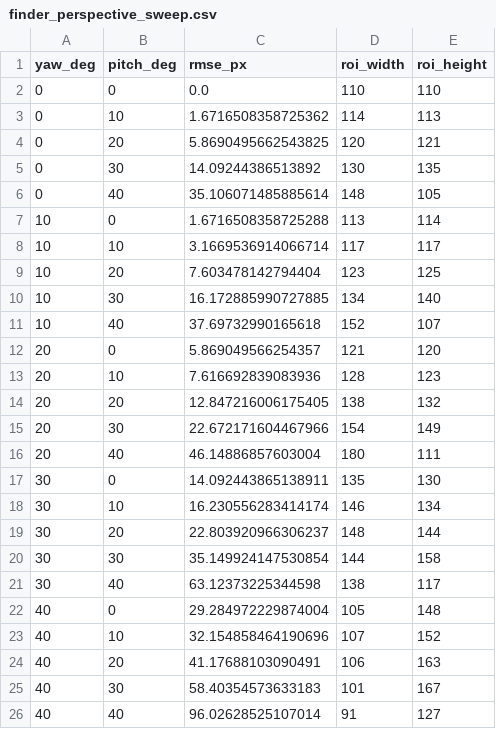
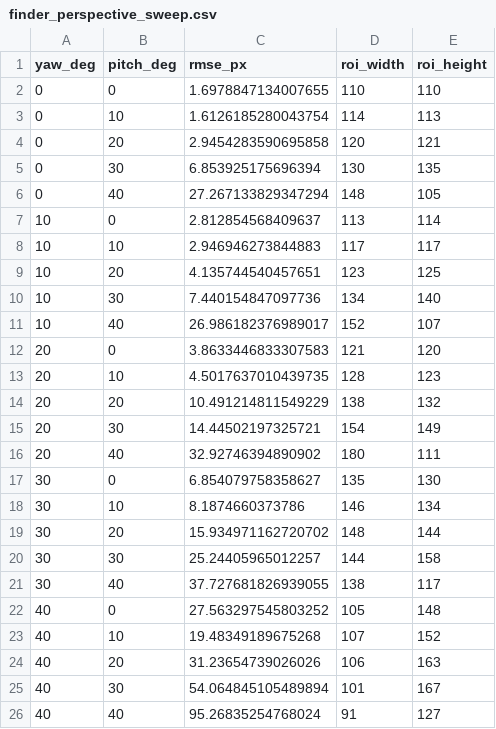
Before and after one commit to RikVoorhaar/qr-reader, a CSV file: docs/plan-015-baseline/finder_perspective_sweep.csv, drawn as a sheet.

Commit message:
Plan 015 Step 2: per-axis module pitch m_u/m_v with anisotropic flag

```diff
--- a/docs/plan-015-baseline/finder_perspective_sweep.csv
+++ b/docs/plan-015-baseline/finder_perspective_sweep.csv
@@ -1,26 +1,26 @@
 yaw_deg,pitch_deg,rmse_px,roi_width,roi_height
-0,0,0.0,110,110
-0,10,1.6716508358725362,114,113
-0,20,5.8690495662543825,120,121
-0,30,14.09244386513892,130,135
-0,40,35.106071485885614,148,105
-10,0,1.6716508358725288,113,114
-10,10,3.1669536914066714,117,117
-10,20,7.603478142794404,123,125
-10,30,16.172885990727885,134,140
-10,40,37.69732990165618,152,107
-20,0,5.869049566254357,121,120
-20,10,7.616692839083936,128,123
-20,20,12.847216006175405,138,132
-20,30,22.672171604467966,154,149
-20,40,46.14886857603004,180,111
-30,0,14.092443865138911,135,130
-30,10,16.230556283414174,146,134
-30,20,22.803920966306237,148,144
-30,30,35.149924147530854,144,158
-30,40,63.12373225344598,138,117
-40,0,29.284972229874004,105,148
-40,10,32.154858464190696,107,152
-40,20,41.17688103090491,106,163
-40,30,58.40354573633183,101,167
-40,40,96.02628525107014,91,127
+0,0,1.6978847134007655,110,110
+0,10,1.6126185280043754,114,113
+0,20,2.9454283590695858,120,121
+0,30,6.853925175696394,130,135
+0,40,27.267133829347294,148,105
+10,0,2.812854568409637,113,114
+10,10,2.946946273844883,117,117
+10,20,4.135744540457651,123,125
+10,30,7.440154847097736,134,140
+10,40,26.986182376989017,152,107
+20,0,3.8633446833307583,121,120
+20,10,4.5017637010439735,128,123
+20,20,10.491214811549229,138,132
+20,30,14.44502197325721,154,149
+20,40,32.92746394890902,180,111
+30,0,6.854079758358627,135,130
+30,10,8.1874660373786,146,134
+30,20,15.934971162720702,148,144
+30,30,25.24405965012257,144,158
+30,40,37.727681826939055,138,117
+40,0,27.563297545803252,105,148
+40,10,19.48349189675268,107,152
+40,20,31.23654739026026,106,163
+40,30,54.064845105489894,101,167
+40,40,95.26835254768024,91,127
```
Also changed, not shown: 2 other files.
